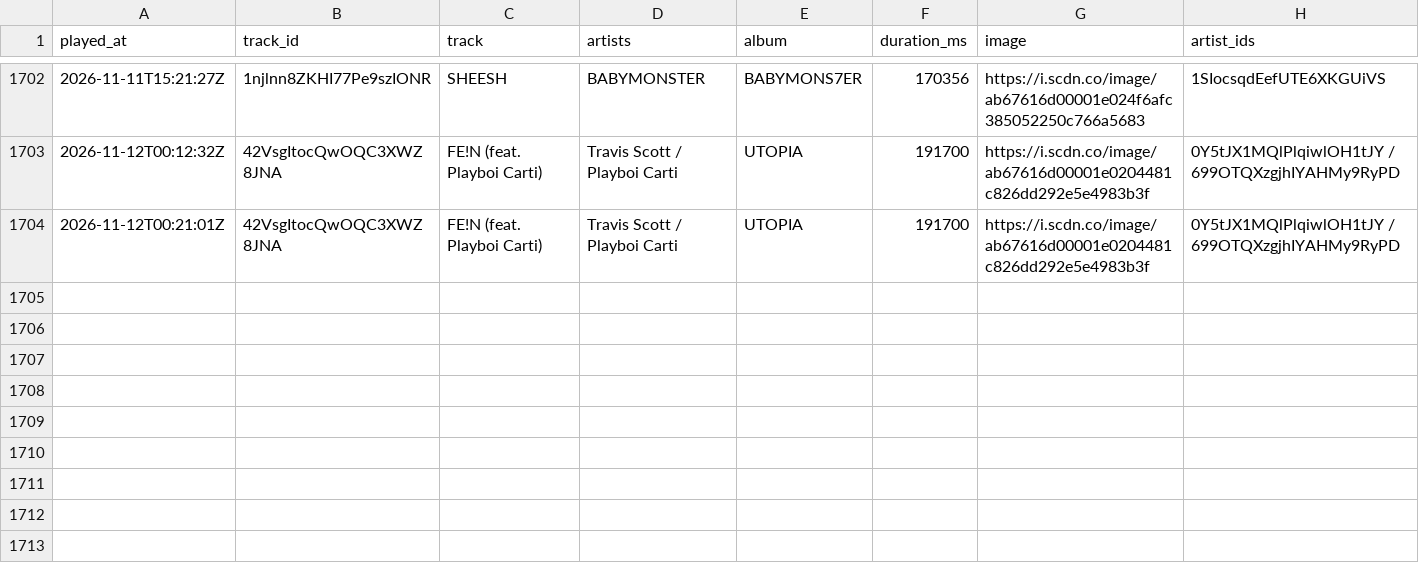
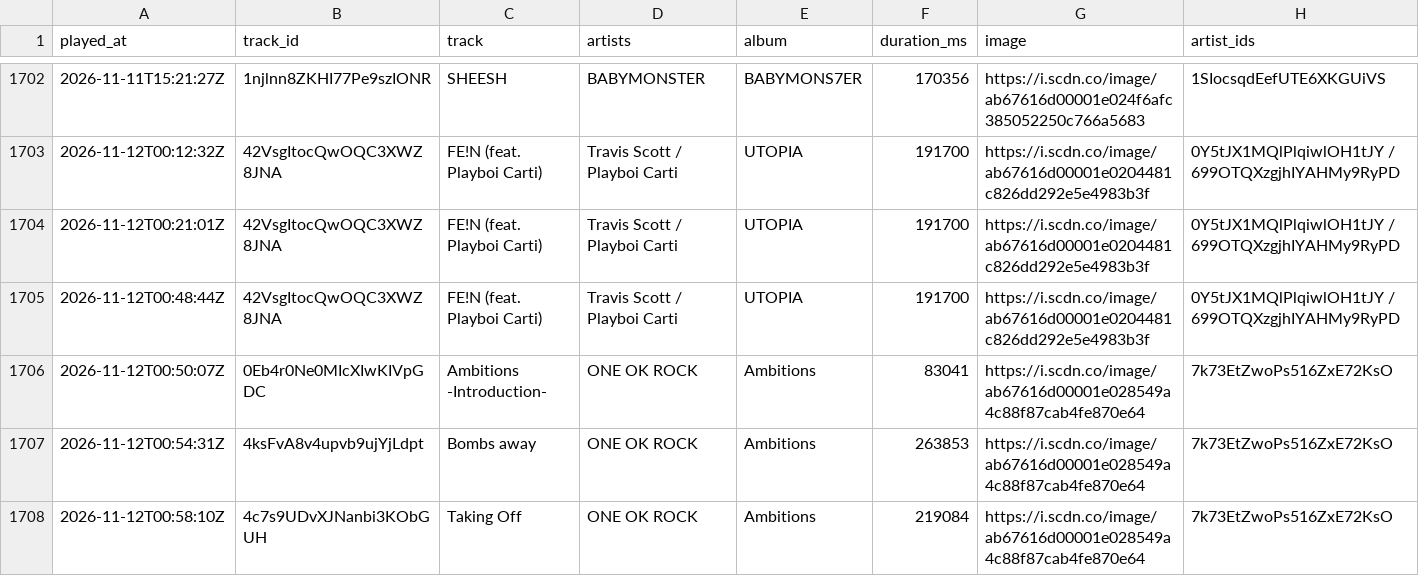
Before and after one commit to arashi-oym/spotify-log, a CSV file: data/plays-2026.csv, drawn as a sheet; only a part is shown, gaps mark what is left out.

```diff
--- a/data/plays-2026.csv
+++ b/data/plays-2026.csv
@@ -1704 +1704,5 @@ played_at,track_id,track,artists,album,duration_ms,image,artist_ids
 2026-11-12T00:21:01Z,42VsgItocQwOQC3XWZ8JNA,FE!N (feat. Playboi Carti),Travis Scott / Playboi Carti,UTOPIA,191700,https://i.scdn.co/image/ab67616d00001e0204481c826dd292e5e4983b3f,0Y5tJX1MQlPlqiwlOH1tJY / 699OTQXzgjhIYAHMy9RyPD
+2026-11-12T00:48:44Z,42VsgItocQwOQC3XWZ8JNA,FE!N (feat. Playboi Carti),Travis Scott / Playboi Carti,UTOPIA,191700,https://i.scdn.co/image/ab67616d00001e0204481c826dd292e5e4983b3f,0Y5tJX1MQlPlqiwlOH1tJY / 699OTQXzgjhIYAHMy9RyPD
+2026-11-12T00:50:07Z,0Eb4r0Ne0MIcXIwKIVpGDC,Ambitions -Introduction-,ONE OK ROCK,Ambitions,83041,https://i.scdn.co/image/ab67616d00001e028549a4c88f87cab4fe870e64,7k73EtZwoPs516ZxE72KsO
+2026-11-12T00:54:31Z,4ksFvA8v4upvb9ujYjLdpt,Bombs away,ONE OK ROCK,Ambitions,263853,https://i.scdn.co/image/ab67616d00001e028549a4c88f87cab4fe870e64,7k73EtZwoPs516ZxE72KsO
+2026-11-12T00:58:10Z,4c7s9UDvXJNanbi3KObGUH,Taking Off,ONE OK ROCK,Ambitions,219084,https://i.scdn.co/image/ab67616d00001e028549a4c88f87cab4fe870e64,7k73EtZwoPs516ZxE72KsO
```
Also changed, not shown: 2 other files.
